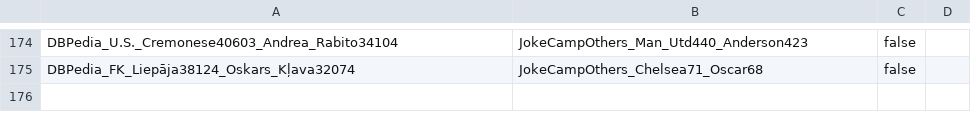
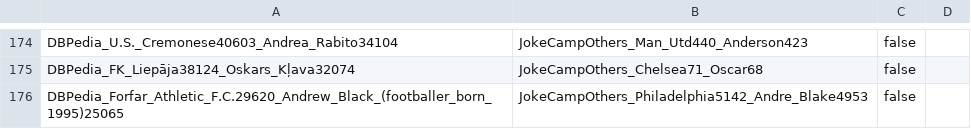
Before and after one commit to WebDataIntegrationProject/SoccerIdentityResolution, a CSV file: data/goldstandard/completeGoldstandard/gs_dbpedia_2_jokecamp_players.csv, drawn as a sheet; only a part is shown, gaps mark what is left out.

Commit message:
Players completed.

```diff
--- a/data/goldstandard/completeGoldstandard/gs_dbpedia_2_jokecamp_players.csv
+++ b/data/goldstandard/completeGoldstandard/gs_dbpedia_2_jokecamp_players.csv
@@ -175 +175,2 @@ DBPedia_U.S._Cremonese40603_Andrea_Rabito34104,JokeCampOthers_Man_Utd440_Anderso
 DBPedia_FK_Liepāja38124_Oskars_Kļava32074,JokeCampOthers_Chelsea71_Oscar68,false
+DBPedia_Forfar_Athletic_F.C.29620_Andrew_Black_(footballer_born_1995)25065,JokeCampOthers_Philadelphia5142_Andre_Blake4953,false
```
Also changed, not shown: 3 other files.
